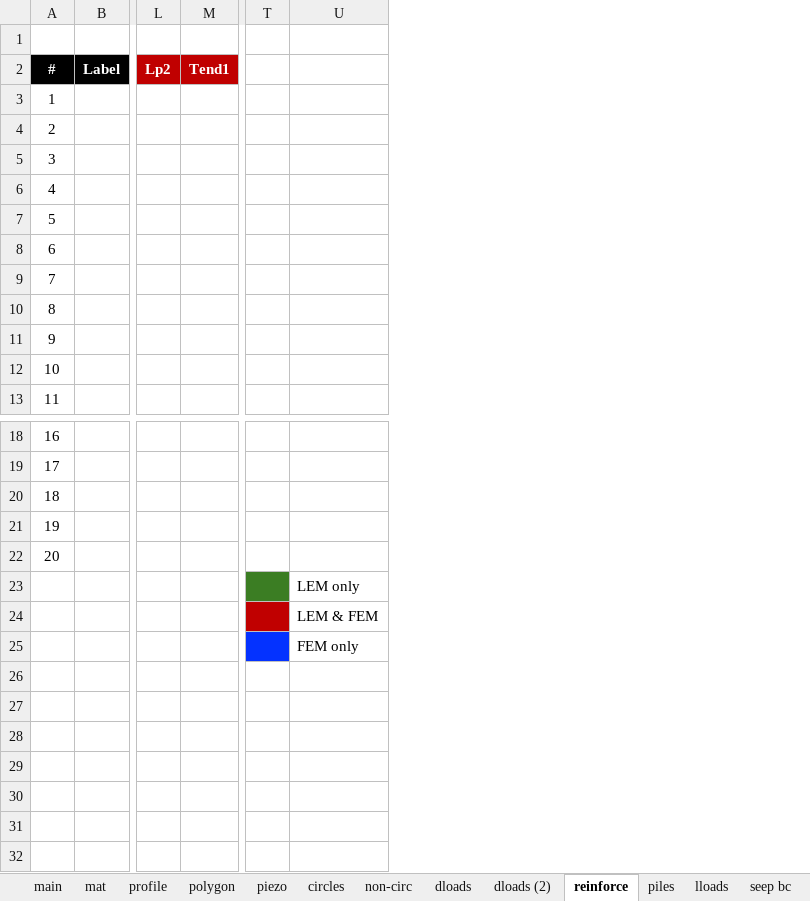
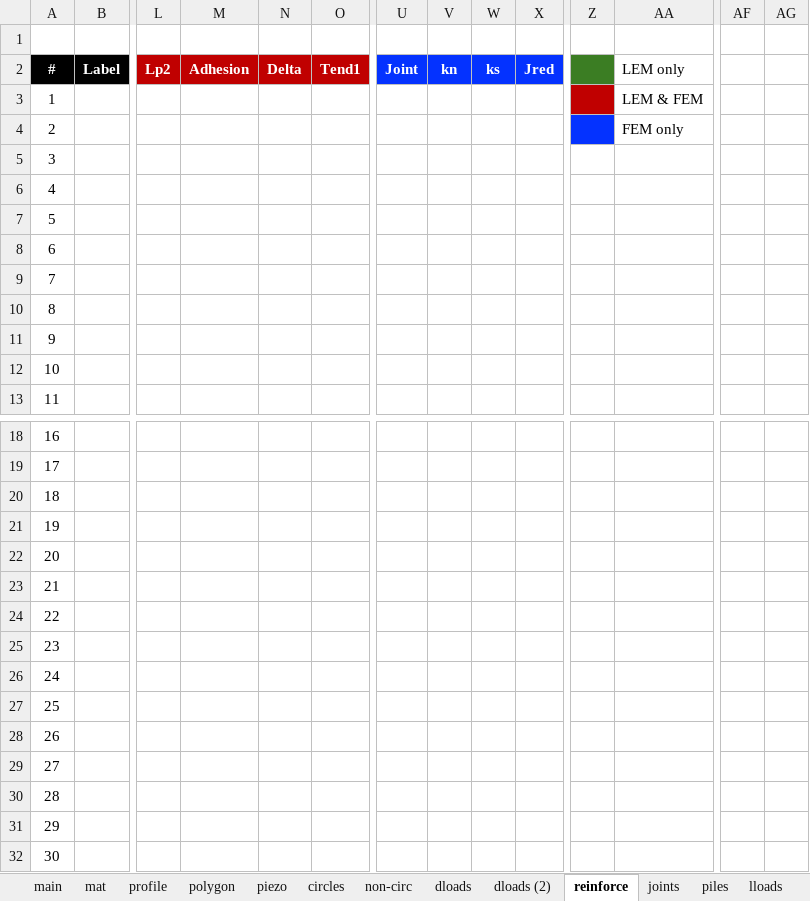
Before and after one commit to njones61/ce544, an Excel workbook: docs/unit2/04_xslope/files/xslope_noncircular.xlsx, sheet reinforce, drawn as a sheet; only a part is shown, gaps mark what is left out; values as stored, in another font and other column widths than the file's, no borders; charts and pictures and conditional formats not drawn; addresses are those after the commit; rows hold the shown columns only; the diff names each change by its address in the sheet, - before the commit and + after, or states it on an @@ line.

```diff
--- a/docs/unit2/04_xslope/files/xslope_noncircular.xlsx (sheet reinforce)
+++ b/docs/unit2/04_xslope/files/xslope_noncircular.xlsx (sheet reinforce)
+sheet tab: joints
+column M, row 2: Adhesion
+column N, row 2: Delta
+column U, row 2: Joint
+column V, row 2: kn
+column W, row 2: ks
+column X, row 2: Jred
+column AF, empty
+column AG, empty
-Z2 fill: none
+Z2 fill: #3B7D23
-AA2: (empty)
+AA2: LEM only
-Z3 fill: none
+Z3 fill: #C00000
-AA3: (empty)
+AA3: LEM & FEM
-Z4 fill: none
+Z4 fill: #0432FF
-AA4: (empty)
+AA4: FEM only
@@ column A renumbered between rows 23 and 25 @@
-Z23 fill: #3B7D23
+Z23 fill: none
-AA23: LEM only
+AA23: (empty)
-Z24 fill: #C00000
+Z24 fill: none
-AA24: LEM & FEM
+AA24: (empty)
-Z25 fill: #0432FF
+Z25 fill: none
-AA25: FEM only
+AA25: (empty)
+row 26: 24
+row 27: 25
+row 28: 26
+row 29: 27
+row 30: 28
+row 31: 29
+row 32: 30
```
Also changed, not shown: sheet mat, sheet piles, sheet main, sheet non-circ, sheet circles, sheet piezo, formulas that keep their value, charts or pictures, docs/unit2/04_xslope/files/xslope_simple_embankment.xlsx, 40 other files.
